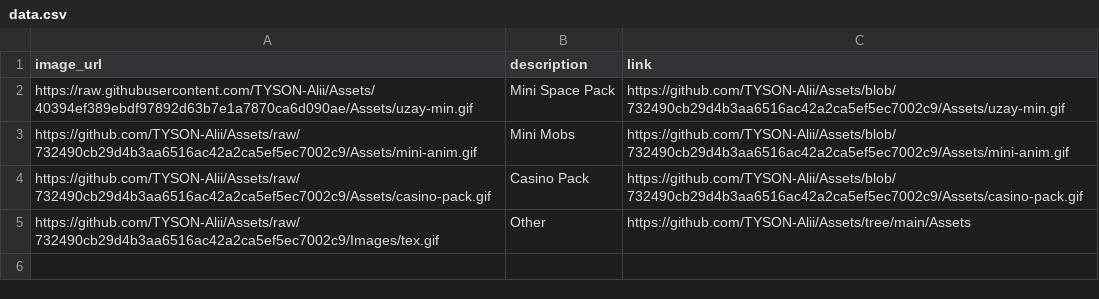
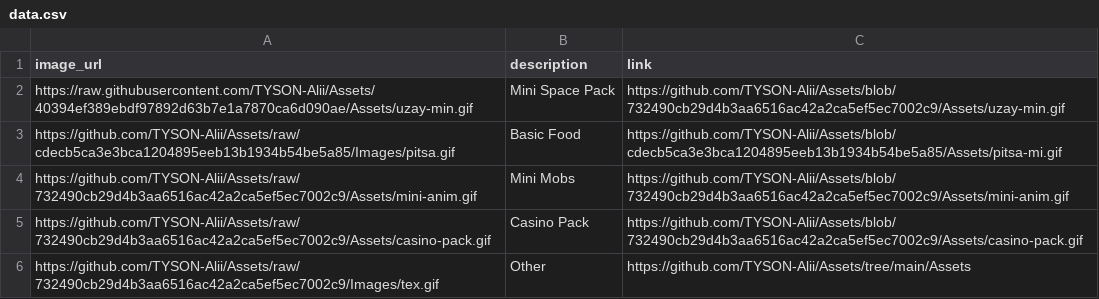
Before and after one commit to TYSON-Alii/Assets, a CSV file: data.csv, drawn as a sheet; the diff names each change by its address in the sheet, - before the commit and + after, or states it on an @@ line.

Commit message:
Update data.csv

```diff
--- a/data.csv
+++ b/data.csv
+row 3: https://github.com/TYSON-Alii/Assets/raw/cdecb5ca3e3bca1204895eeb13b1934b54be5a85/Images/pitsa.gif | Basic Food | https://github.com/TYSON-Alii/Assets/blob/cdecb5ca3e3bca1204895eeb13b1934b54be5a85/Assets/pitsa-mi.gif
```
